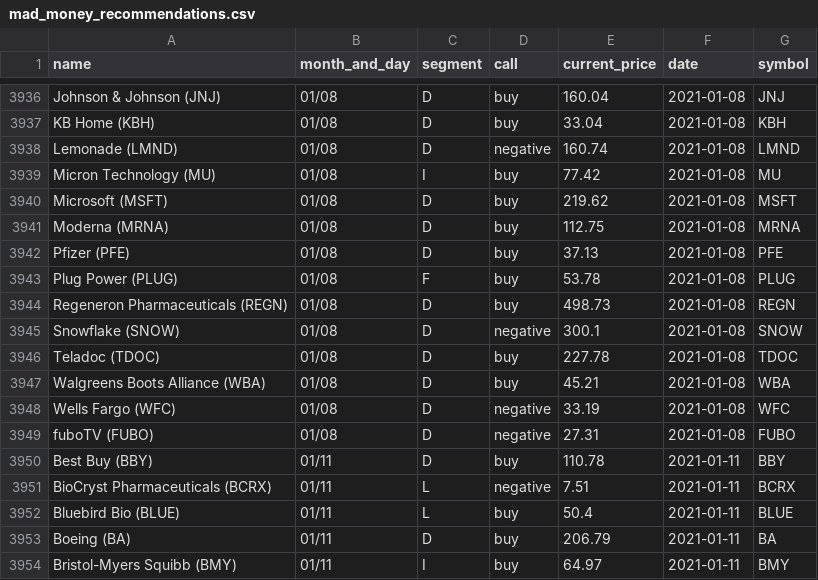
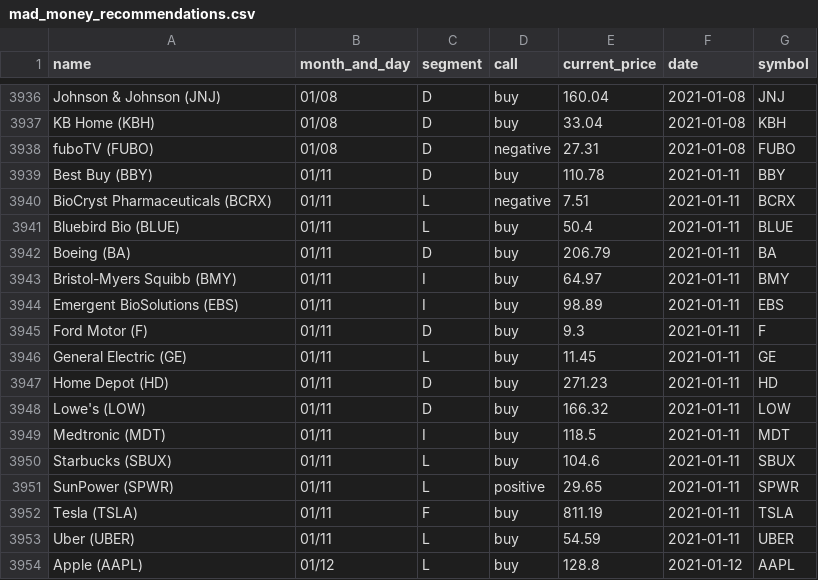
Before and after one commit to gaborvecsei/Mad-Money-Backtesting, a CSV file: mad_money_recommendations.csv, drawn as a sheet; only a part is shown, gaps mark what is left out; the shorter side is filled out with more unchanged rows.

```diff
--- a/mad_money_recommendations.csv
+++ b/mad_money_recommendations.csv
@@ -3937,13 +3937,2 @@ Johnson & Johnson (JNJ),01/08,D,buy,160.04,2021-01-08,JNJ
 KB Home (KBH),01/08,D,buy,33.04,2021-01-08,KBH
-Lemonade (LMND),01/08,D,negative,160.74,2021-01-08,LMND
-Micron Technology (MU),01/08,I,buy,77.42,2021-01-08,MU
-Microsoft (MSFT),01/08,D,buy,219.62,2021-01-08,MSFT
-Moderna (MRNA),01/08,D,buy,112.75,2021-01-08,MRNA
-Pfizer (PFE),01/08,D,buy,37.13,2021-01-08,PFE
-Plug Power (PLUG),01/08,F,buy,53.78,2021-01-08,PLUG
-Regeneron Pharmaceuticals (REGN),01/08,D,buy,498.73,2021-01-08,REGN
-Snowflake (SNOW),01/08,D,negative,300.1,2021-01-08,SNOW
-Teladoc (TDOC),01/08,D,buy,227.78,2021-01-08,TDOC
-Walgreens Boots Alliance (WBA),01/08,D,buy,45.21,2021-01-08,WBA
-Wells Fargo (WFC),01/08,D,negative,33.19,2021-01-08,WFC
 fuboTV (FUBO),01/08,D,negative,27.31,2021-01-08,FUBO
```
